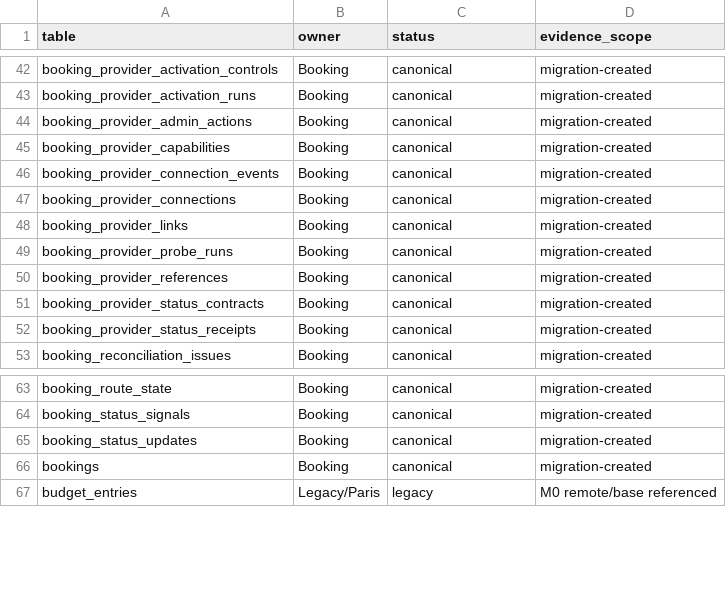
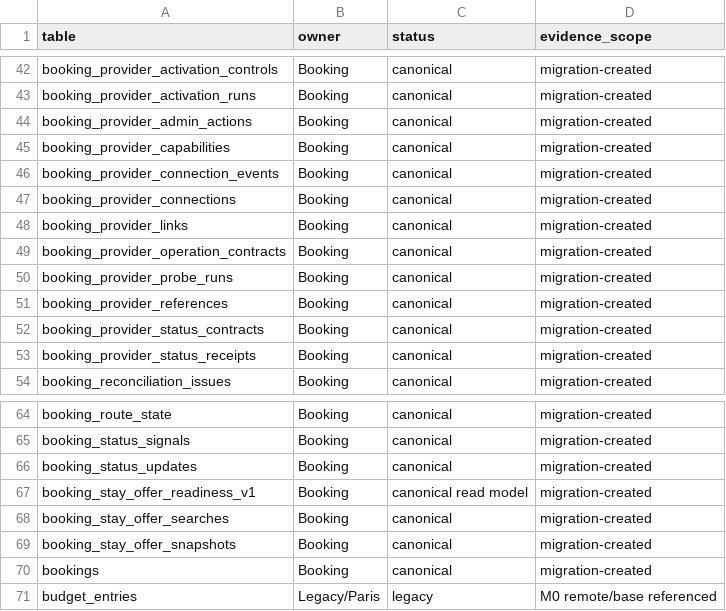
Before and after one commit to fklaas/luvia, a CSV file: docs/modularization/DATABASE-DOMAIN-MAP.csv, drawn as a sheet; only a part is shown, gaps mark what is left out.

```diff
--- a/docs/modularization/DATABASE-DOMAIN-MAP.csv
+++ b/docs/modularization/DATABASE-DOMAIN-MAP.csv
@@ -48,2 +48,3 @@ booking_provider_connections,Booking,canonical,migration-created
 booking_provider_links,Booking,canonical,migration-created
+booking_provider_operation_contracts,Booking,canonical,migration-created
 booking_provider_probe_runs,Booking,canonical,migration-created
@@ -65,2 +66,5 @@ booking_status_signals,Booking,canonical,migration-created
 booking_status_updates,Booking,canonical,migration-created
+booking_stay_offer_readiness_v1,Booking,canonical read model,migration-created
+booking_stay_offer_searches,Booking,canonical,migration-created
+booking_stay_offer_snapshots,Booking,canonical,migration-created
 bookings,Booking,canonical,migration-created
```
Also changed, not shown: docs/modularization/FILE-OWNERSHIP.csv, 11 other files.
